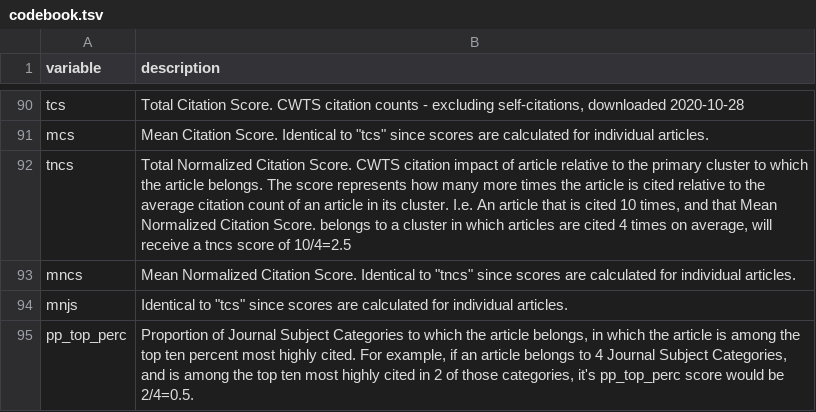
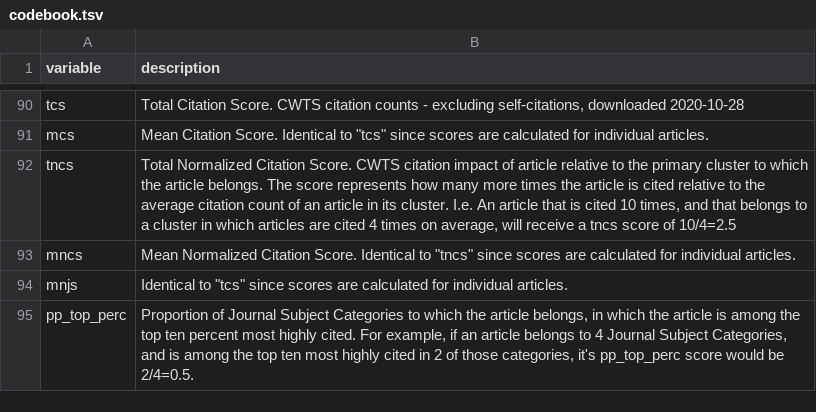
Before and after one commit to pederisager/NeuroRep_RV, a TSV file: raw_data/codebook.tsv, drawn as a sheet; only a part is shown, gaps mark what is left out.

Commit message:
fixed minor description error

```diff
--- a/raw_data/codebook.tsv
+++ b/raw_data/codebook.tsv
@@ -91,3 +91,3 @@ tcs	"Total Citation Score. CWTS citation counts - excluding self-citations, down
 mcs	"Mean Citation Score. Identical to ""tcs"" since scores are calculated for individual articles."
-tncs	"Total Normalized Citation Score. CWTS citation impact of article relative to the primary cluster to which the article belongs. The score represents how many more times the article is cited relative to the average citation count of an article in its cluster. I.e. An article that is cited 10 times, and that Mean Normalized Citation Score. belongs to a cluster in which articles are cited 4 times on average, will receive a tncs score of 10/4=2.5"
+tncs	"Total Normalized Citation Score. CWTS citation impact of article relative to the primary cluster to which the article belongs. The score represents how many more times the article is cited relative to the average citation count of an article in its cluster. I.e. An article that is cited 10 times, and that belongs to a cluster in which articles are cited 4 times on average, will receive a tncs score of 10/4=2.5"
 mncs	"Mean Normalized Citation Score. Identical to ""tncs"" since scores are calculated for individual articles."
```
